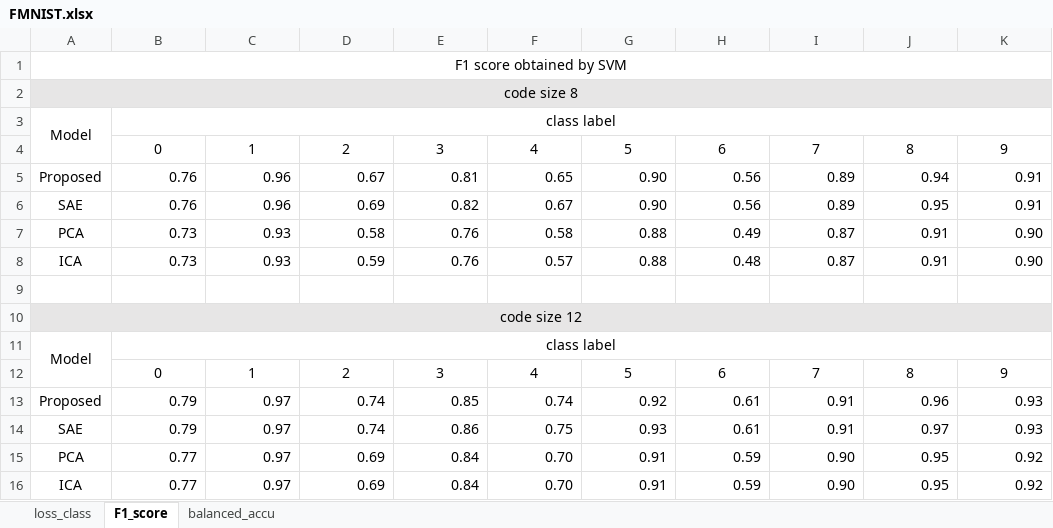
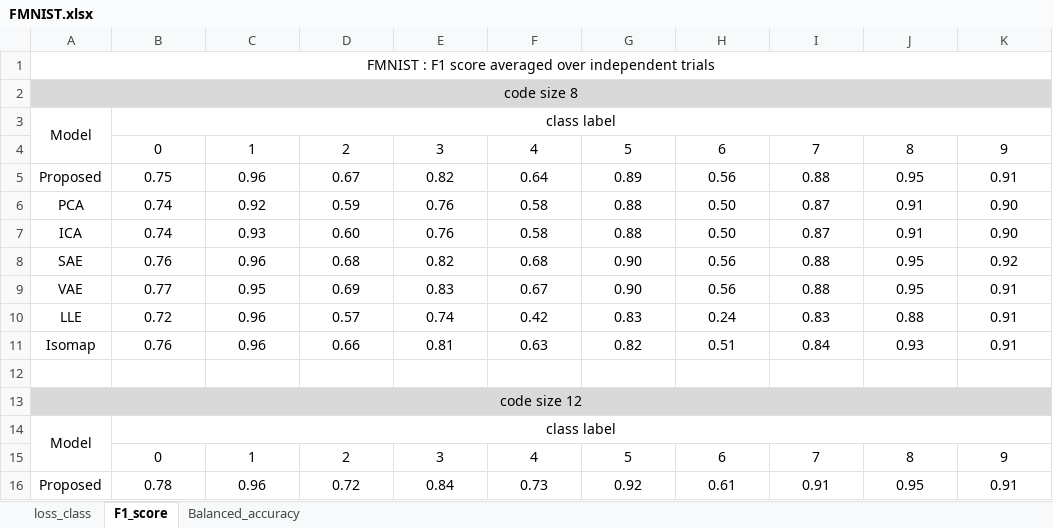
Before and after one commit to infoLab204/tw_autoencoder, an Excel workbook: results/FMNIST.xlsx, sheet F1_score, drawn as a sheet; only a part is shown; values as stored, in another font and other column widths than the file's, no borders; removed rows and columns are numbered as before the commit, all else as after; the diff covers the shown part only; the diff names each change by its address in the sheet, - before the commit and + after, or states it on an @@ line.

```diff
--- a/results/FMNIST.xlsx (sheet F1_score)
+++ b/results/FMNIST.xlsx (sheet F1_score)
-sheet tab: balanced_accu
+sheet tab: Balanced_accuracy
-A1: F1 score obtained by SVM
+A1: FMNIST : F1 score averaged over independent trials
-B5: 0.76
+B5: 0.75
-B5:K5 alignment: right
+B5:K5 alignment: center
-E5: 0.81
+E5: 0.82
-F5: 0.65
+F5: 0.64
-G5: 0.90
+G5: 0.89
-I5: 0.89
+I5: 0.88
-J5: 0.94
+J5: 0.95
-row 6: SAE | 0.76 | 0.96 | 0.69 | 0.82 | 0.67 | 0.90 | 0.56 | 0.89 | 0.95 | 0.91
-B6:B7: 0.73
+B6:B7: 0.74
-B6:K7 alignment: right
+B6:K7 alignment: center
-C6: 0.93
+C6: 0.92
-D6: 0.58
+D6: 0.59
-H6: 0.49
+H6: 0.50
-D7: 0.59
+D7: 0.60
-F7: 0.57
+F7: 0.58
-H7: 0.48
+H7: 0.50
+row 8: SAE | 0.76 | 0.96 | 0.68 | 0.82 | 0.68 | 0.90 | 0.56 | 0.88 | 0.95 | 0.92
+row 9: VAE | 0.77 | 0.95 | 0.69 | 0.83 | 0.67 | 0.90 | 0.56 | 0.88 | 0.95 | 0.91
+row 10: LLE | 0.72 | 0.96 | 0.57 | 0.74 | 0.42 | 0.83 | 0.24 | 0.83 | 0.88 | 0.91
+row 11: Isomap | 0.76 | 0.96 | 0.66 | 0.81 | 0.63 | 0.82 | 0.51 | 0.84 | 0.93 | 0.91
-B16: 0.79
+B16: 0.78
-B16:K16 alignment: right
+B16:K16 alignment: center
-C16: 0.97
+C16: 0.96
-D16: 0.74
+D16: 0.72
-E16: 0.85
+E16: 0.84
-F16: 0.74
+F16: 0.73
-J16: 0.96
+J16: 0.95
-K16: 0.93
+K16: 0.91
-row 14: SAE | 0.79 | 0.97 | 0.74 | 0.86 | 0.75 | 0.93 | 0.61 | 0.91 | 0.97 | 0.93
-row 15: PCA | 0.77 | 0.97 | 0.69 | 0.84 | 0.70 | 0.91 | 0.59 | 0.90 | 0.95 | 0.92
-row 16: ICA | 0.77 | 0.97 | 0.69 | 0.84 | 0.70 | 0.91 | 0.59 | 0.90 | 0.95 | 0.92
```
Also changed, not shown: 18 added rows, 6 removed rows, 10 edited cells and cell formats elsewhere in this sheet, sheet loss_class, results/CIFAR10.xlsx, results/SVHN.xlsx, 2 other files.
